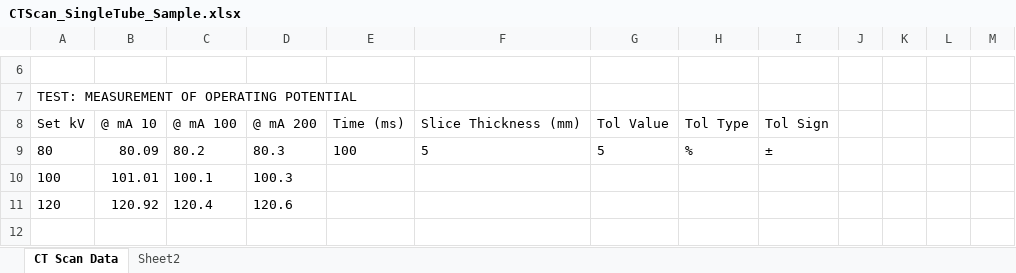
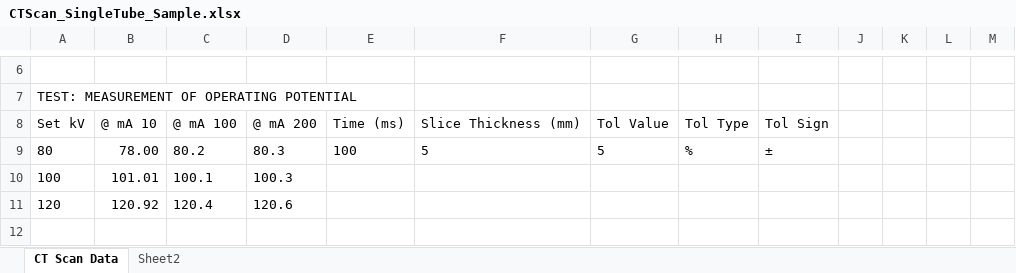
Before and after one commit to kodstechnologies/anteso-frontend, an Excel workbook: public/templates/CTScan_SingleTube_Sample.xlsx, sheet CT Scan Data, drawn as a sheet; only a part is shown, gaps mark what is left out; values as stored, in another font and other column widths than the file's, no borders; the diff names each change by its address in the sheet, - before the commit and + after, or states it on an @@ line.

```diff
--- a/public/templates/CTScan_SingleTube_Sample.xlsx (sheet CT Scan Data)
+++ b/public/templates/CTScan_SingleTube_Sample.xlsx (sheet CT Scan Data)
-B9: 80.09
+B9: 78.00
```
Also changed, not shown: sheet Sheet2, 5 other files.
